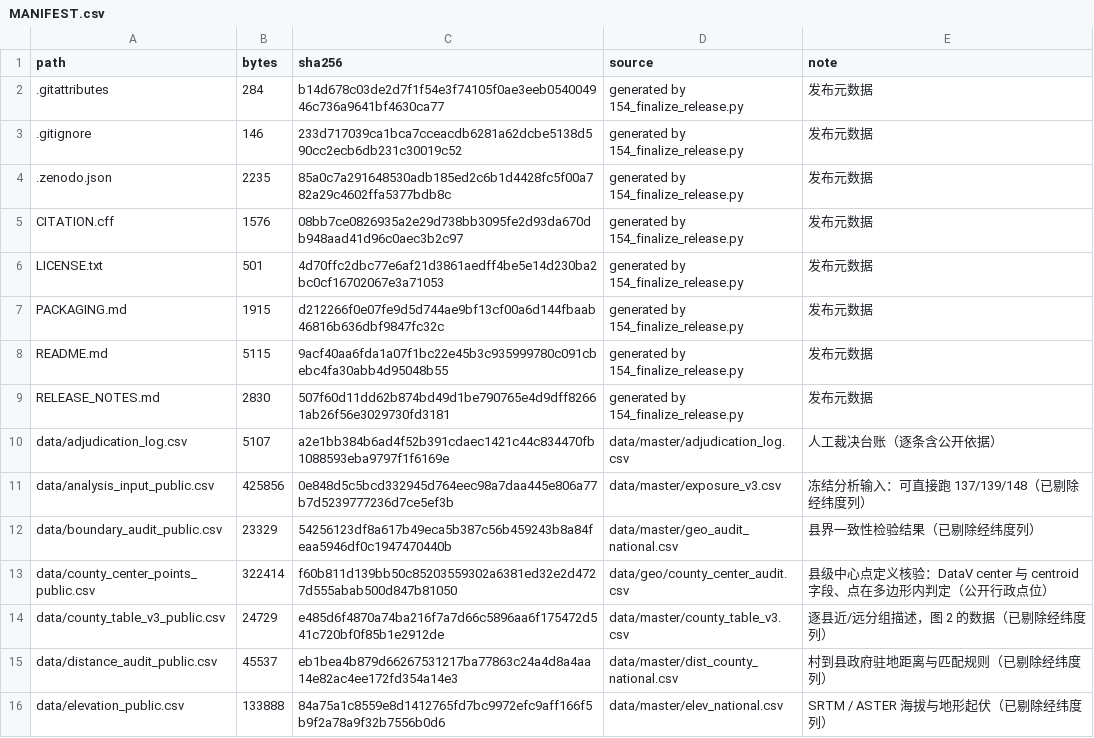
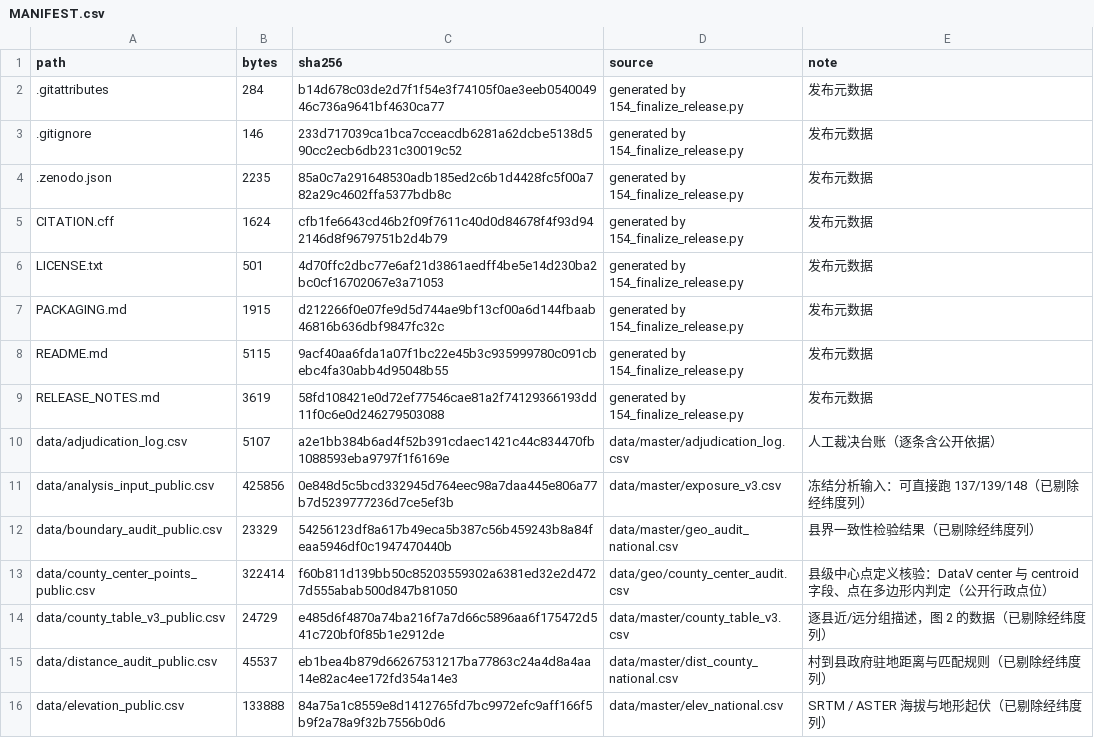
Before and after one commit to HaochenJiang1222/tcv-county-seat-proximity, a CSV file: MANIFEST.csv, drawn as a sheet; only a part is shown.

```diff
--- a/MANIFEST.csv
+++ b/MANIFEST.csv
@@ -4,3 +4,3 @@
 .zenodo.json,2235,85a0c7a291648530adb185ed2c6b1d4428fc5f00a782a29c4602ffa5377bdb8c,generated by 154_finalize_release.py,发布元数据
-CITATION.cff,1576,08bb7ce0826935a2e29d738bb3095fe2d93da670db948aad41d96c0aec3b2c97,generated by 154_finalize_release.py,发布元数据
+CITATION.cff,1624,cfb1fe6643cd46b2f09f7611c40d0d84678f4f93d942146d8f9679751b2d4b79,generated by 154_finalize_release.py,发布元数据
 LICENSE.txt,501,4d70ffc2dbc77e6af21d3861aedff4be5e14d230ba2bc0cf16702067e3a71053,generated by 154_finalize_release.py,发布元数据
@@ -8,3 +8,3 @@ PACKAGING.md,1915,d212266f0e07fe9d5d744ae9bf13cf00a6d144fbaab46816b636dbf9847fc3
 README.md,5115,9acf40aa6fda1a07f1bc22e45b3c935999780c091cbebc4fa30abb4d95048b55,generated by 154_finalize_release.py,发布元数据
-RELEASE_NOTES.md,2830,507f60d11dd62b874bd49d1be790765e4d9dff82661ab26f56e3029730fd3181,generated by 154_finalize_release.py,发布元数据
+RELEASE_NOTES.md,3619,58fd108421e0d72ef77546cae81a2f74129366193dd11f0c6e0d246279503088,generated by 154_finalize_release.py,发布元数据
 data/adjudication_log.csv,5107,a2e1bb384b6ad4f52b391cdaec1421c44c834470fb1088593eba9797f1f6169e,data/master/adjudication_log.csv,人工裁决台账（逐条含公开依据）
```
Also changed, not shown: 2 other files.
